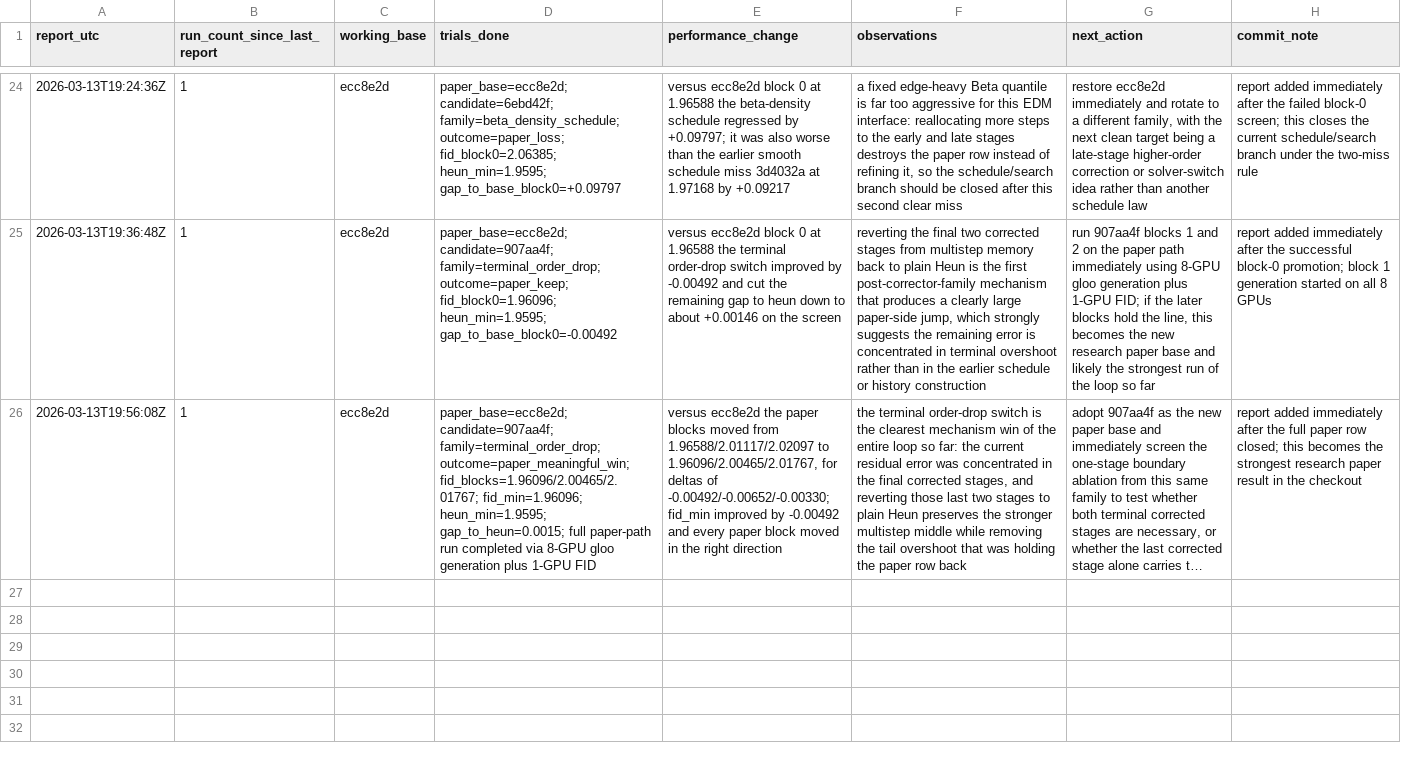
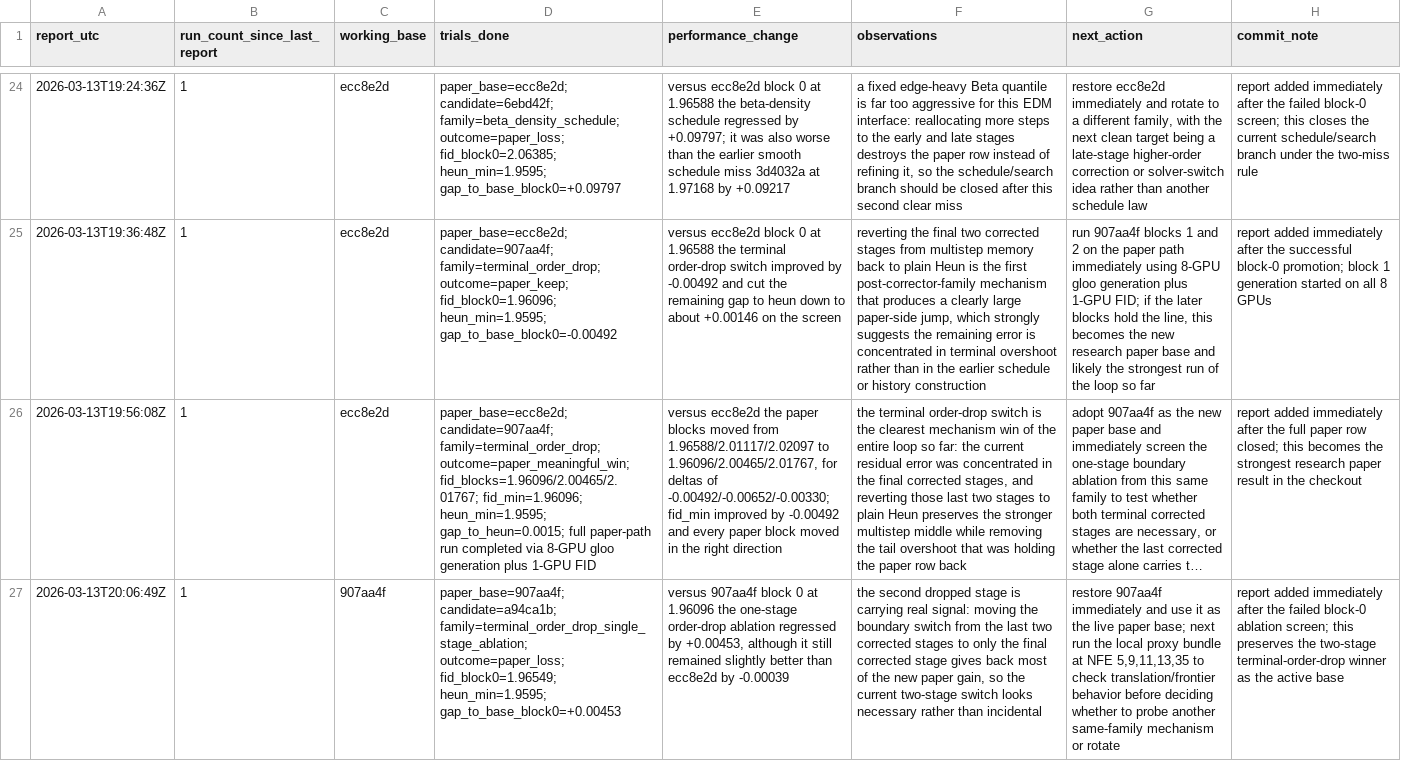
Before and after one commit to Colanora/improved-edm, a TSV file: experiment_reports.tsv, drawn as a sheet; only a part is shown, gaps mark what is left out; long unchanged cells end in …; the diff names each change by its address in the sheet, - before the commit and + after, or states it on an @@ line.

```diff
--- a/experiment_reports.tsv
+++ b/experiment_reports.tsv
+row 27: 2026-03-13T20:06:49Z | 1 | 907aa4f | paper_base=907aa4f; candidate=a94ca1b; family=terminal_order_drop_single_stage_ablation; outcome=paper_loss; fid_block0=1.96549; heun_min=1.9595; gap_to_base_block0=+0.00453 | versus 907aa4f block 0 at 1.96096 the one-stage order-drop ablation regressed by +0.00453, although it still remained slightly better than ecc8e2d by -0.00039 | the second dropped stage is carrying real signal: moving the boundary switch from the last two corrected stages to only the final corrected stage gives back most of the new paper gain, so the current two-stage switch looks necessary rather than incidental | restore 907aa4f immediately and use it as the live paper base; next run the local proxy bundle at NFE 5,9,11,13,35 to check translation/frontier behavior before deciding whether to probe another same-family mechanism or rotate | report added immediately after the failed block-0 ablation screen; this preserves the two-stage terminal-order-drop winner as the active base
```
Also changed, not shown: 1 other file.
